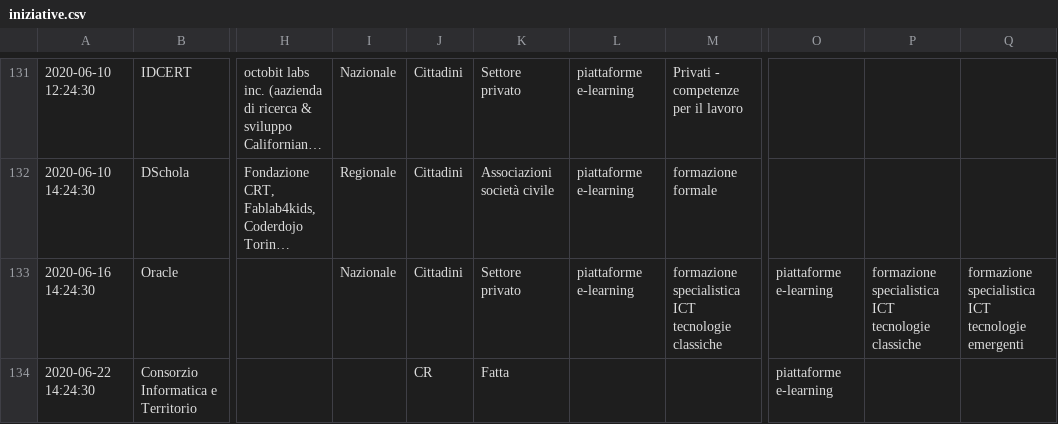
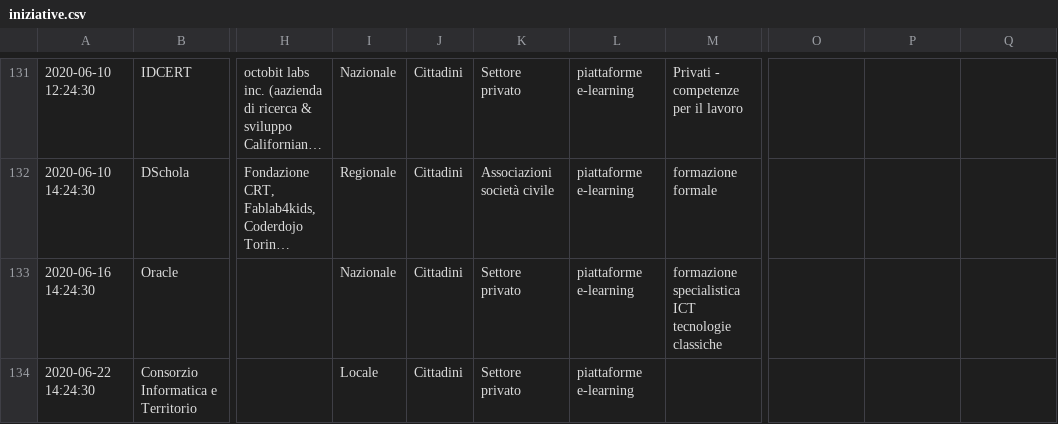
Before and after one commit to italia/repubblica-digitale, a CSV file: _data/iniziative.csv, drawn as a sheet; only a part is shown, gaps mark what is left out; long unchanged cells end in …; the diff covers the shown part only; the diff names each change by its address in the sheet, - before the commit and + after, or states it on an @@ line.

Commit message:
2020-07-03 aggiornamento iniziative

```diff
--- a/_data/iniziative.csv
+++ b/_data/iniziative.csv
-O133:O134: piattaforme e-learning
+O133:O134: (empty)
-P133: formazione specialistica ICT tecnologie classiche
+P133: (empty)
-Q133: formazione specialistica ICT tecnologie emergenti
+Q133: (empty)
-I134: (empty)
+I134: Locale
-J134: CR
+J134: Cittadini
-K134: Fatta
+K134: Settore privato
-L134: (empty)
+L134: piattaforme e-learning
```
Also changed, not shown: 1 added row and 5 edited cells elsewhere in this file, 3 other files.
